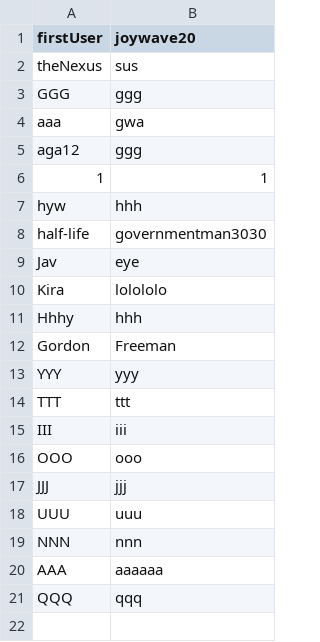
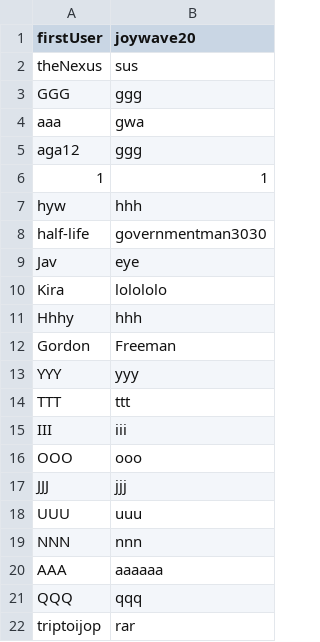
Before and after one commit to programKernel/Java-Education-Application-Console-Prototype, a CSV file: src/main/resources/users.csv, drawn as a sheet; the diff names each change by its address in the sheet, - before the commit and + after, or states it on an @@ line.

```diff
--- a/src/main/resources/users.csv
+++ b/src/main/resources/users.csv
+row 22: triptoijop | rar
```
Also changed, not shown: 7 other files.
